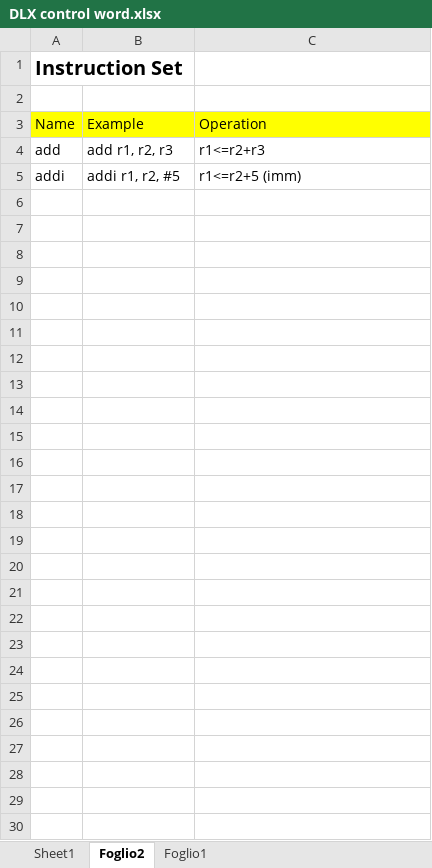
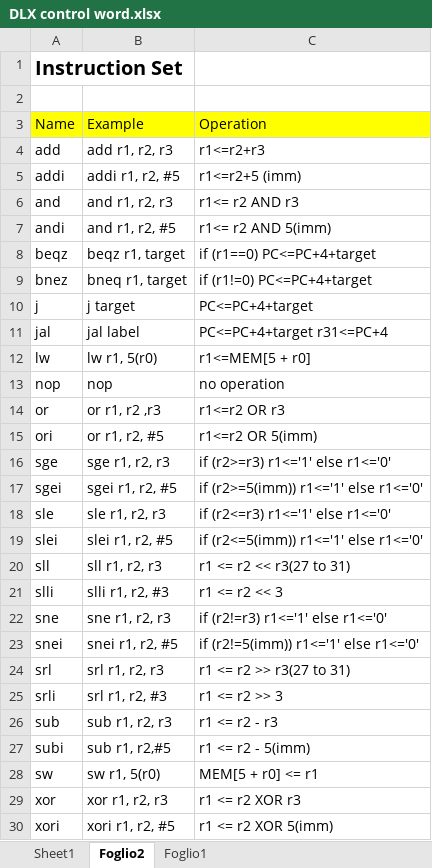
Before and after one commit to nicosilverx/dlx_project, an Excel workbook: docs/DLX control word.xlsx, sheet Foglio2, drawn as a sheet; values as stored, in another font and other column widths than the file's, no borders; the diff names each change by its address in the sheet, - before the commit and + after, or states it on an @@ line.

```diff
--- a/docs/DLX control word.xlsx (sheet Foglio2)
+++ b/docs/DLX control word.xlsx (sheet Foglio2)
+row 6: and | and r1, r2, r3 | r1<= r2 AND r3
+row 7: andi | and r1, r2, #5 | r1<= r2 AND 5(imm)
+row 8: beqz | beqz r1, target | if (r1==0) PC<=PC+4+target
+row 9: bnez | bneq r1, target | if (r1!=0) PC<=PC+4+target
+row 10: j | j target | PC<=PC+4+target
+row 11: jal | jal label | PC<=PC+4+target r31<=PC+4
+row 12: lw | lw r1, 5(r0) | r1<=MEM[5 + r0]
+row 13: nop | nop | no operation
+row 14: or | or r1, r2 ,r3 | r1<=r2 OR r3
+row 15: ori | or r1, r2, #5 | r1<=r2 OR 5(imm)
+row 16: sge | sge r1, r2, r3 | if (r2>=r3) r1<='1' else r1<='0'
+row 17: sgei | sgei r1, r2, #5 | if (r2>=5(imm)) r1<='1' else r1<='0'
+row 18: sle | sle r1, r2, r3 | if (r2<=r3) r1<='1' else r1<='0'
+row 19: slei | slei r1, r2, #5 | if (r2<=5(imm)) r1<='1' else r1<='0'
+row 20: sll | sll r1, r2, r3 | r1 <= r2 << r3(27 to 31)
+row 21: slli | slli r1, r2, #3 | r1 <= r2 << 3
+row 22: sne | sne r1, r2, r3 | if (r2!=r3) r1<='1' else r1<='0'
+row 23: snei | snei r1, r2, #5 | if (r2!=5(imm)) r1<='1' else r1<='0'
+row 24: srl | srl r1, r2, r3 | r1 <= r2 >> r3(27 to 31)
+row 25: srli | srl r1, r2, #3 | r1 <= r2 >> 3
+row 26: sub | sub r1, r2, r3 | r1 <= r2 - r3
+row 27: subi | sub r1, r2,#5 | r1 <= r2 - 5(imm)
+row 28: sw | sw r1, 5(r0) | MEM[5 + r0] <= r1
+row 29: xor | xor r1, r2, r3 | r1 <= r2 XOR r3
+row 30: xori | xori r1, r2, #5 | r1 <= r2 XOR 5(imm)
```
Also changed, not shown: sheet Sheet1, sheet Foglio1, 29 other files.
